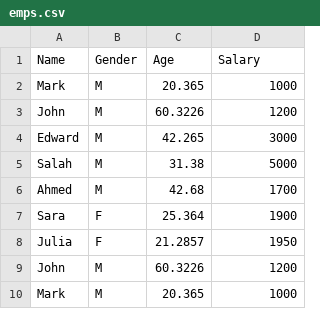
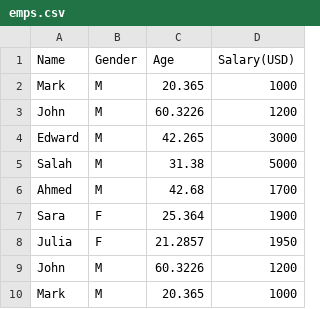
Before and after one commit to Mennafathi/python-task, a CSV file: emps.csv, drawn as a sheet.

Commit message:
Update emps.csv

```diff
--- a/emps.csv
+++ b/emps.csv
@@ -1,2 +1,2 @@
-Name ,Gender,Age,Salary
+Name ,Gender,Age,Salary(USD)
 Mark,M,20.365,1000
```
